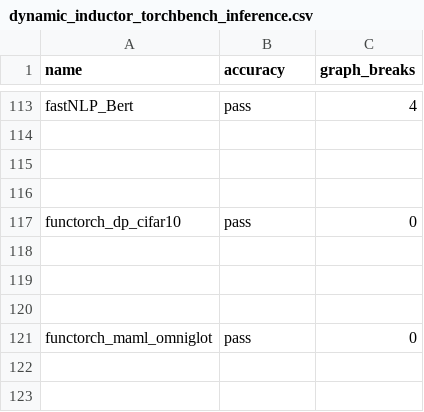
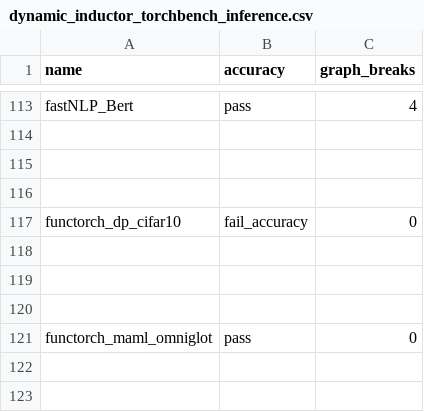
Before and after one commit to xiaohuguo2023/pytorch, a CSV file: benchmarks/dynamo/ci_expected_accuracy/dynamic_inductor_torchbench_inference.csv, drawn as a sheet; only a part is shown, gaps mark what is left out.

Commit message:
[CI] Mark functorch_dp_cifar10 as fail_accuracy in dynamic_inductor_torchbench_inference (#181299)
Batch norm accuracy regression under dynamic shapes only (not static).
Flipping the expected state to unblock periodic inductor CI while the
underlying fix is tracked in #180740.

Pull Request resolved: https://github.com/pytorch/pytorch/pull/181299
Approved by: https://github.com/Skylion007

```diff
--- a/benchmarks/dynamo/ci_expected_accuracy/dynamic_inductor_torchbench_inference.csv
+++ b/benchmarks/dynamo/ci_expected_accuracy/dynamic_inductor_torchbench_inference.csv
@@ -116,3 +116,3 @@ fastNLP_Bert,pass,4
 
-functorch_dp_cifar10,pass,0
+functorch_dp_cifar10,fail_accuracy,0
 
```
